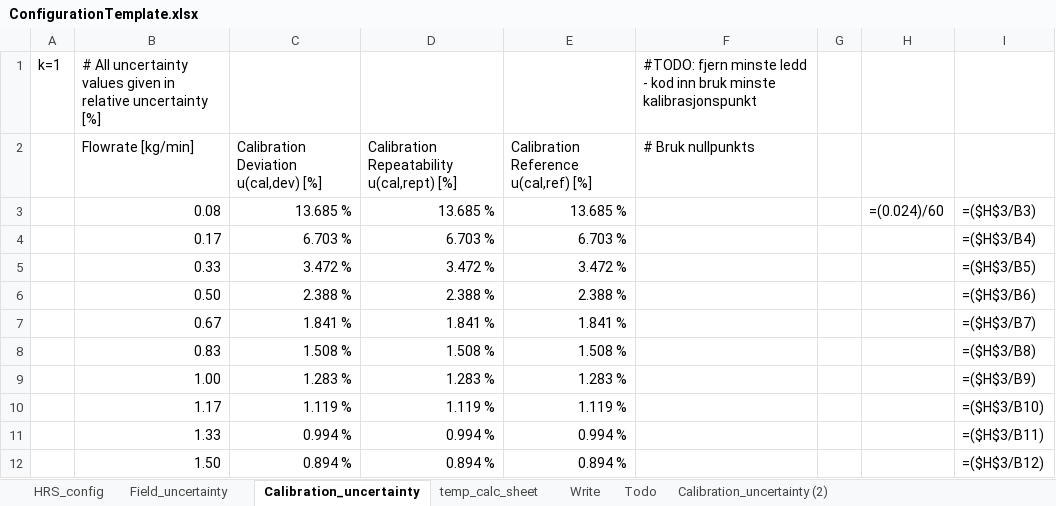
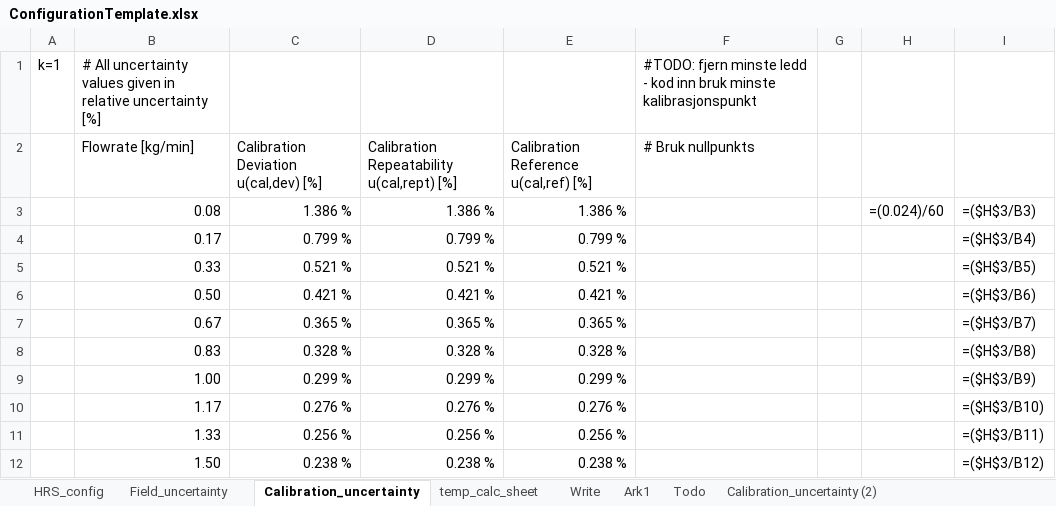
Before and after one commit to EliasVaardal/Masterprosjekt, an Excel workbook: excel_template/ConfigurationTemplate.xlsx, sheet Calibration_uncertainty, drawn as a sheet; only a part is shown; values as stored, in another font and other column widths than the file's, no borders; formulas without a stored value are shown as written; the diff covers the shown part only; the diff names each change by its address in the sheet, - before the commit and + after, or states it on an @@ line.

```diff
--- a/excel_template/ConfigurationTemplate.xlsx (sheet Calibration_uncertainty)
+++ b/excel_template/ConfigurationTemplate.xlsx (sheet Calibration_uncertainty)
+sheet tab: Ark1
-C3: 13.685 %
+C3: 1.386 %
-D3: 13.685 %
+D3: 1.386 %
-E3: 13.685 %
+E3: 1.386 %
-C4: 6.703 %
+C4: 0.799 %
-D4: 6.703 %
+D4: 0.799 %
-E4: 6.703 %
+E4: 0.799 %
-C5: 3.472 %
+C5: 0.521 %
-D5: 3.472 %
+D5: 0.521 %
-E5: 3.472 %
+E5: 0.521 %
-C6: 2.388 %
+C6: 0.421 %
-D6: 2.388 %
+D6: 0.421 %
-E6: 2.388 %
+E6: 0.421 %
-C7: 1.841 %
+C7: 0.365 %
-D7: 1.841 %
+D7: 0.365 %
-E7: 1.841 %
+E7: 0.365 %
-C8: 1.508 %
+C8: 0.328 %
-D8: 1.508 %
+D8: 0.328 %
-E8: 1.508 %
+E8: 0.328 %
-C9: 1.283 %
+C9: 0.299 %
-D9: 1.283 %
+D9: 0.299 %
-E9: 1.283 %
+E9: 0.299 %
-C10: 1.119 %
+C10: 0.276 %
-D10: 1.119 %
+D10: 0.276 %
-E10: 1.119 %
+E10: 0.276 %
-C11: 0.994 %
+C11: 0.256 %
-D11: 0.994 %
+D11: 0.256 %
-E11: 0.994 %
+E11: 0.256 %
-C12: 0.894 %
+C12: 0.238 %
-D12: 0.894 %
+D12: 0.238 %
-E12: 0.894 %
+E12: 0.238 %
```
Also changed, not shown: 39 edited cells elsewhere in this sheet, sheet Field_uncertainty, sheet temp_calc_sheet, sheet HRS_config, 4 other files.
